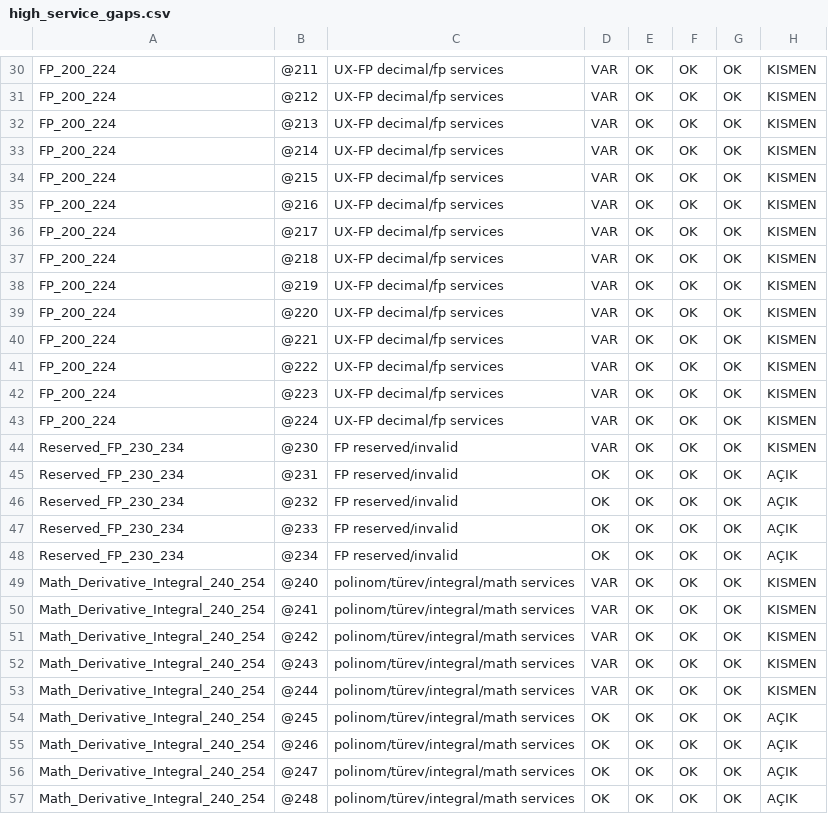
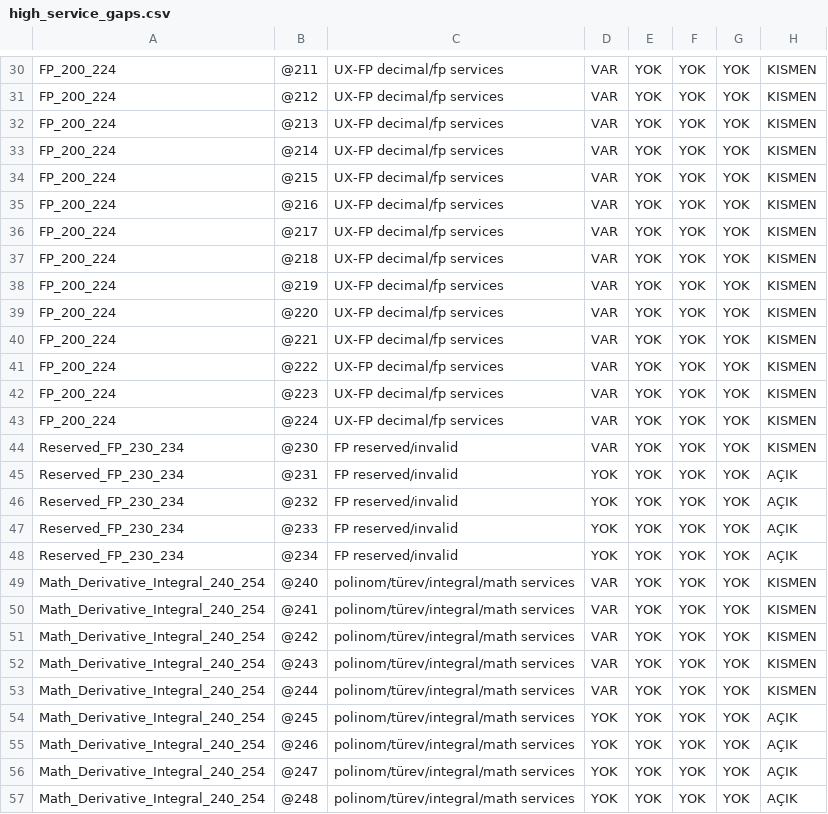
Before and after one commit to metedinler/uX-Minima, a CSV file: UXM_V31_Kod_Belge_Matris_Paketi/UXM_V31_CSV_Matris_Paketi/high_service_gaps.csv, drawn as a sheet; only a part is shown, gaps mark what is left out; the diff covers the shown part only; the diff names each change by its address in the sheet, - before the commit and + after, or states it on an @@ line.

```diff
--- a/UXM_V31_Kod_Belge_Matris_Paketi/UXM_V31_CSV_Matris_Paketi/high_service_gaps.csv
+++ b/UXM_V31_Kod_Belge_Matris_Paketi/UXM_V31_CSV_Matris_Paketi/high_service_gaps.csv
-E30:E57: OK
+E30:E57: YOK
-F30:F57: OK
+F30:F57: YOK
-G30:G57: OK
+G30:G57: YOK
-D45:D48: OK
+D45:D48: YOK
-D54:D57: OK
+D54:D57: YOK
```
Also changed, not shown: 107 edited cells elsewhere in this file, UXM_V31_Kod_Belge_Matris_Paketi/UXM_V31_CSV_Matris_Paketi/feature_checks.csv, UXM_V31_Kod_Belge_Matris_Paketi/UXM_V31_CSV_Matris_Paketi/four_hat_parity_full.csv, 7 other files.
